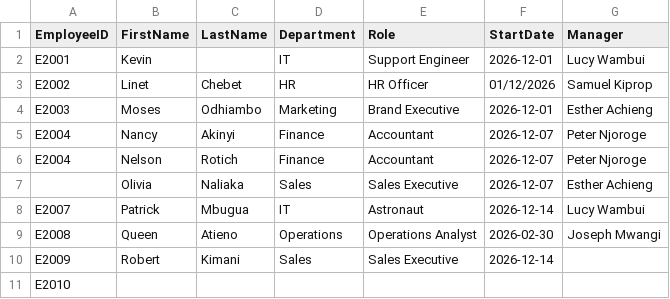
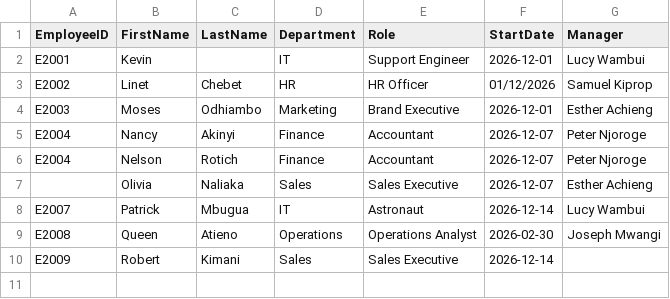
Before and after one commit to waigwegikonyo-oss/Enterprise-User-Onboarding--RPA, a CSV file: 06_Test_Data/employees_invalid.csv, drawn as a sheet.

Commit message:
feat: validation engine with automated tests; fix TC-V10 test data

```diff
--- a/06_Test_Data/employees_invalid.csv
+++ b/06_Test_Data/employees_invalid.csv
@@ -10,2 +10 @@ E2008,Queen,Atieno,Operations,Operations Analyst,2026-02-30,Joseph Mwangi
 E2009,Robert,Kimani,Sales,Sales Executive,2026-12-14,
-E2010,,,,,,
```
Also changed, not shown: 12 other files.
